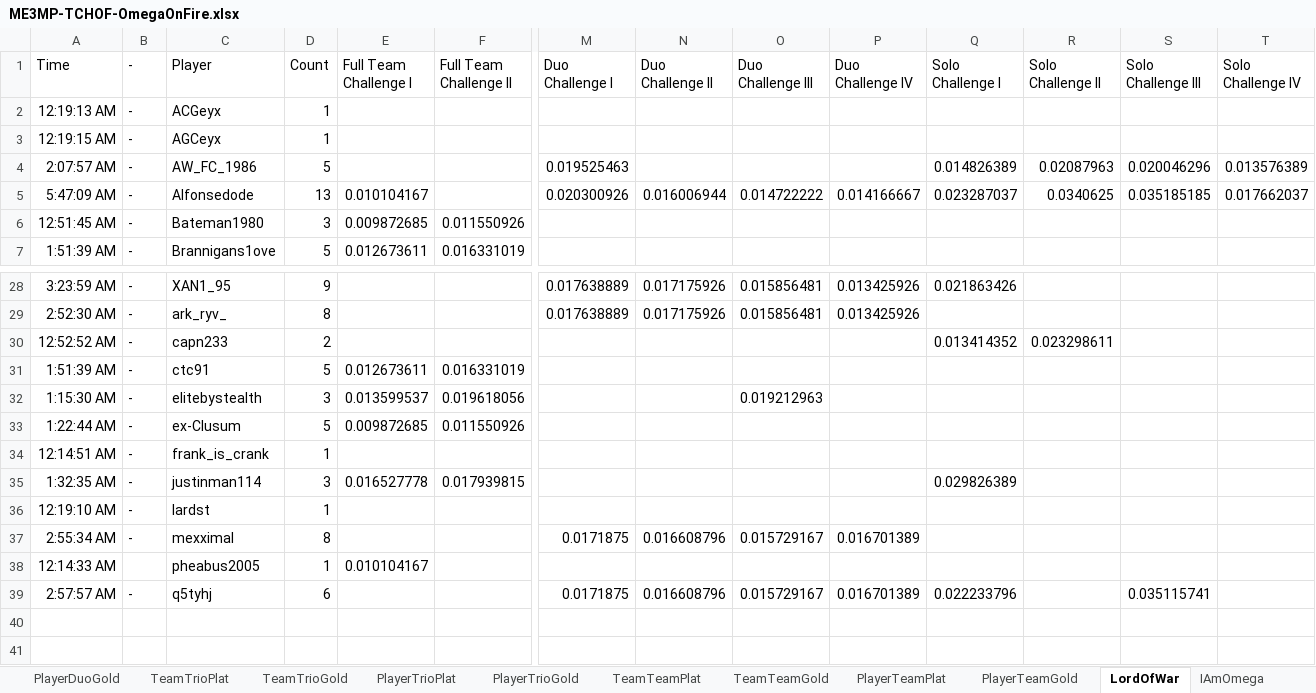
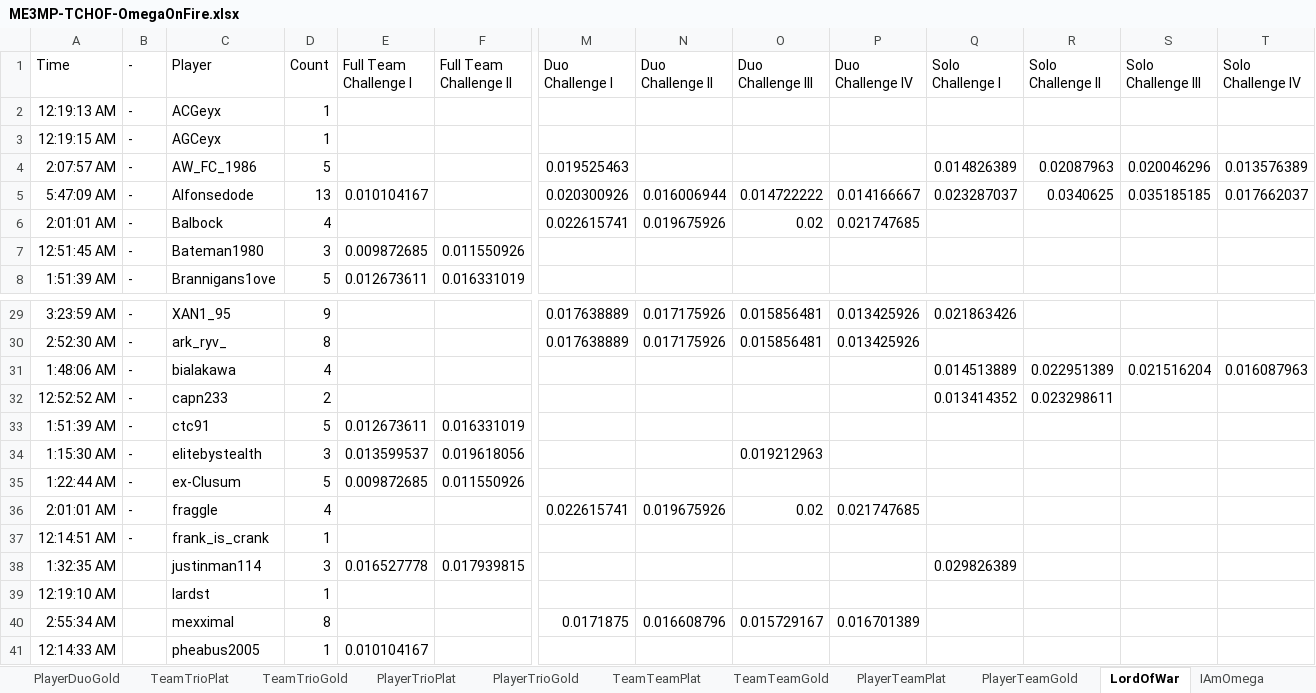
Before and after one commit to Smehur/mehof, an Excel workbook: Leaderboards/ME3MP-TCHOF-OmegaOnFire.xlsx, sheet LordOfWar, drawn as a sheet; only a part is shown, gaps mark what is left out; the shorter side is filled out with more unchanged rows; values as stored, in another font and other column widths than the file's, no borders; table styles not drawn; addresses are those after the commit; rows hold the shown columns only; the diff names each change by its address in the sheet, - before the commit and + after, or states it on an @@ line.

```diff
--- a/Leaderboards/ME3MP-TCHOF-OmegaOnFire.xlsx (sheet LordOfWar)
+++ b/Leaderboards/ME3MP-TCHOF-OmegaOnFire.xlsx (sheet LordOfWar)
+row 6: 2:01:01 AM | - | Balbock | 4 |  |  | 0.022615741 | 0.019675926 | 0.02 | 0.021747685
+row 31: 1:48:06 AM | - | bialakawa | 4 |  |  |  |  |  |  | 0.014513889 | 0.022951389 | 0.021516204 | 0.016087963
+row 36: 2:01:01 AM | - | fraggle | 4 |  |  | 0.022615741 | 0.019675926 | 0.02 | 0.021747685
-B38:B40 (-): -
+B38:B40 (-): (empty)
```
Also changed, not shown: sheet PlayerSoloGold, sheet TeamDuoGold, sheet PlayerDuoGold, hidden cells, Leaderboards/ME3MP-TCHOF-FightForTheLost.xlsx, Leaderboards/ME3MP-TCHOF-ForTuchanka.xlsx, 21 other files.
